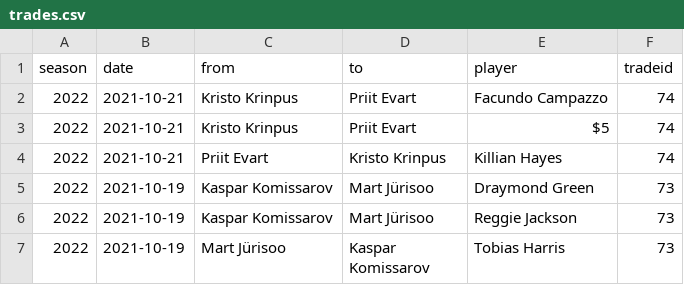
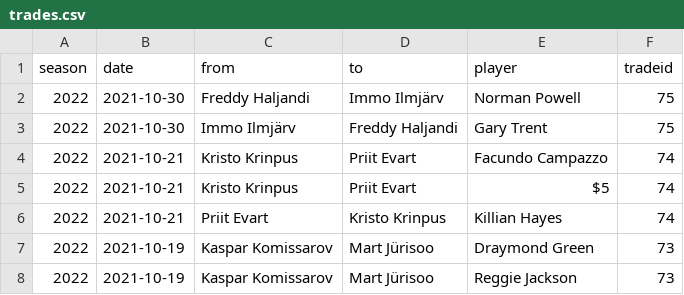
Before and after one commit to martj42/nba_fantasy, a CSV file: trades.csv, drawn as a sheet; only a part is shown; the shorter side is filled out with more unchanged rows; the diff names each change by its address in the sheet, - before the commit and + after, or states it on an @@ line.

```diff
--- a/trades.csv
+++ b/trades.csv
+row 2: 2022 | 2021-10-30 | Freddy Haljandi | Immo Ilmjärv | Norman Powell | 75
+row 3: 2022 | 2021-10-30 | Immo Ilmjärv | Freddy Haljandi | Gary Trent | 75
```
Also changed, not shown: seasons.csv, 2 other files.
